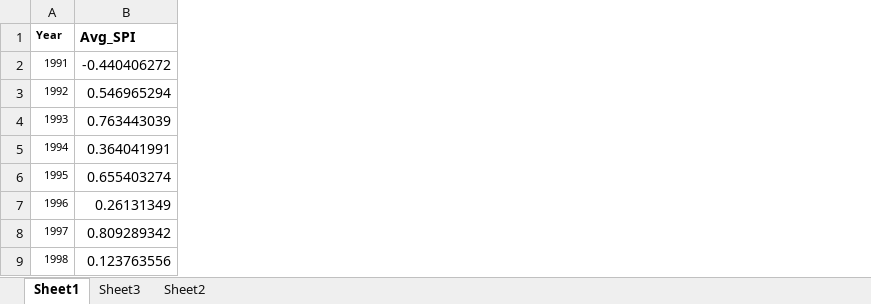
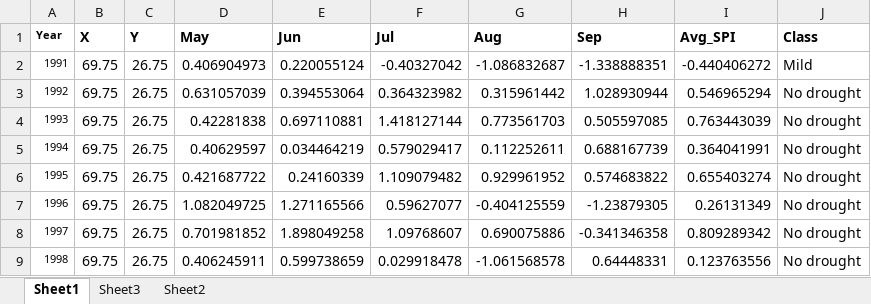
Before and after one commit to RituKhandelwal87/projects, an Excel workbook: final_55_points_SPI.xlsx, sheet Sheet1, drawn as a sheet; only a part is shown; values as stored, in another font and other column widths than the file's, no borders; the diff names each change by its address in the sheet, - before the commit and + after, or states it on an @@ line.

```diff
--- a/final_55_points_SPI.xlsx (sheet Sheet1)
+++ b/final_55_points_SPI.xlsx (sheet Sheet1)
+column B (X), rows 2-9: all 69.75
+column C (Y), rows 2-9: all 26.75
+column D (May), rows 2-9: 0.406904973 | 0.631057039 | 0.42281838 | 0.40629597 | 0.421687722 | 1.082049725 | 0.701981852 | 0.406245911
+column E (Jun), rows 2-9: 0.220055124 | 0.394553064 | 0.697110881 | 0.034464219 | 0.24160339 | 1.271165566 | 1.898049258 | 0.599738659
+column F (Jul), rows 2-9: -0.40327042 | 0.364323982 | 1.418127144 | 0.579029417 | 1.109079482 | 0.59627077 | 1.09768607 | 0.029918478
+column G (Aug), rows 2-9: -1.086832687 | 0.315961442 | 0.773561703 | 0.112252611 | 0.929961952 | -0.404125559 | 0.690075886 | -1.061568578
+column H (Sep), rows 2-9: -1.338888351 | 1.028930944 | 0.505597085 | 0.688167739 | 0.574683822 | -1.23879305 | -0.341346358 | 0.64448331
+column J (Class), rows 2-9: Mild | No drought | No drought | No drought | No drought | No drought | No drought | No drought
```
Also changed, not shown: sheet Sheet3, formulas that keep their value.
